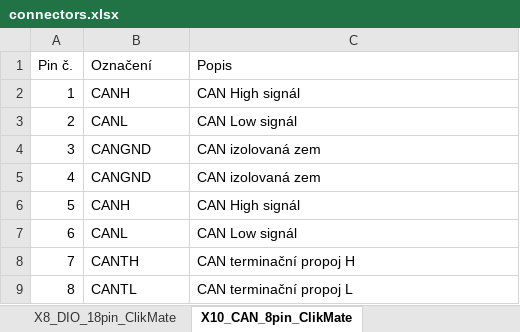
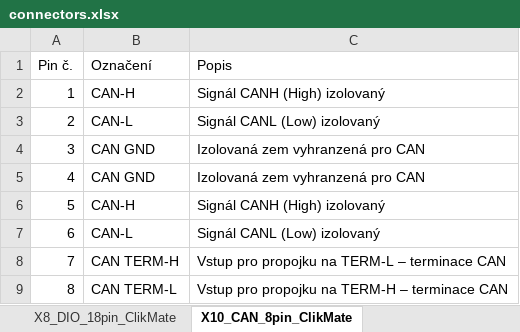
Before and after one commit to TGD-HW/tgmanGH, an Excel workbook: docs/Manual/source/CZ/tab/connectors.xlsx, sheet X10_CAN_8pin_ClikMate, drawn as a sheet; values as stored, in another font and other column widths than the file's, no borders; the diff names each change by its address in the sheet, - before the commit and + after, or states it on an @@ line.

```diff
--- a/docs/Manual/source/CZ/tab/connectors.xlsx (sheet X10_CAN_8pin_ClikMate)
+++ b/docs/Manual/source/CZ/tab/connectors.xlsx (sheet X10_CAN_8pin_ClikMate)
-B2 (Označení): CANH
+B2 (Označení): CAN-H
-C2 (Popis): CAN High signál
+C2 (Popis): Signál CANH (High) izolovaný
-B3 (Označení): CANL
+B3 (Označení): CAN-L
-C3 (Popis): CAN Low signál
+C3 (Popis): Signál CANL (Low) izolovaný
-B4:B5 (Označení): CANGND
+B4:B5 (Označení): CAN GND
-C4:C5 (Popis): CAN izolovaná zem
+C4:C5 (Popis): Izolovaná zem vyhranzená pro CAN
-B6 (Označení): CANH
+B6 (Označení): CAN-H
-C6 (Popis): CAN High signál
+C6 (Popis): Signál CANH (High) izolovaný
-B7 (Označení): CANL
+B7 (Označení): CAN-L
-C7 (Popis): CAN Low signál
+C7 (Popis): Signál CANL (Low) izolovaný
-B8 (Označení): CANTH
+B8 (Označení): CAN TERM-H
-C8 (Popis): CAN terminační propoj H
+C8 (Popis): Vstup pro propojku na TERM-L – terminace CAN
-B9 (Označení): CANTL
+B9 (Označení): CAN TERM-L
-C9 (Popis): CAN terminační propoj L
+C9 (Popis): Vstup pro propojku na TERM-H – terminace CAN
```
Also changed, not shown: other sheet tabs, 11 other files.
